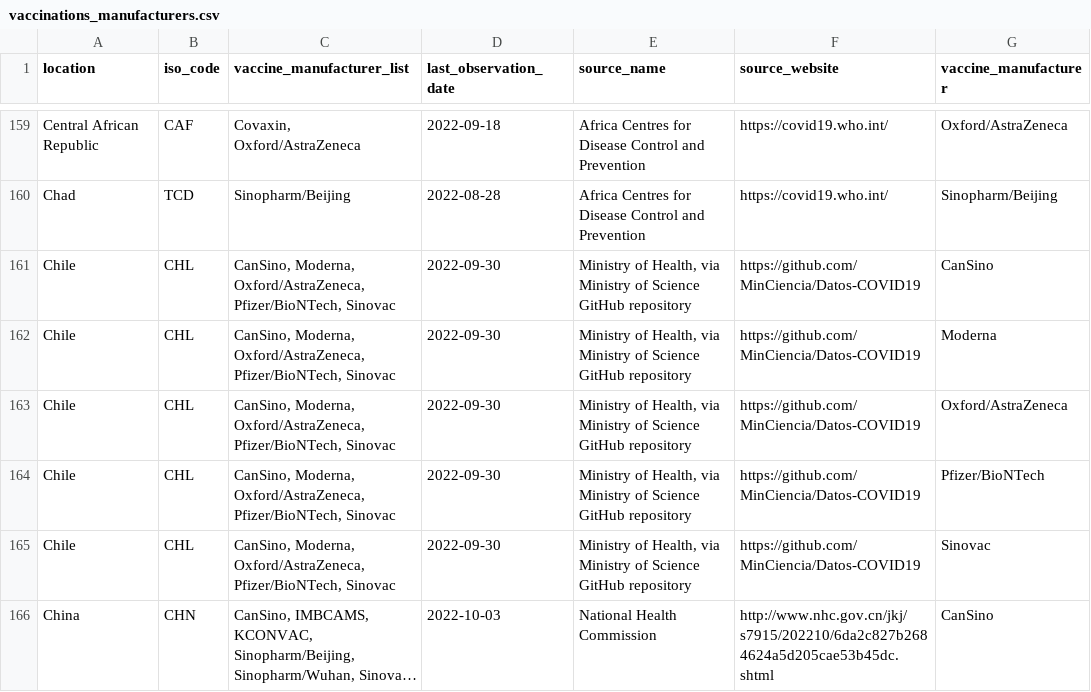
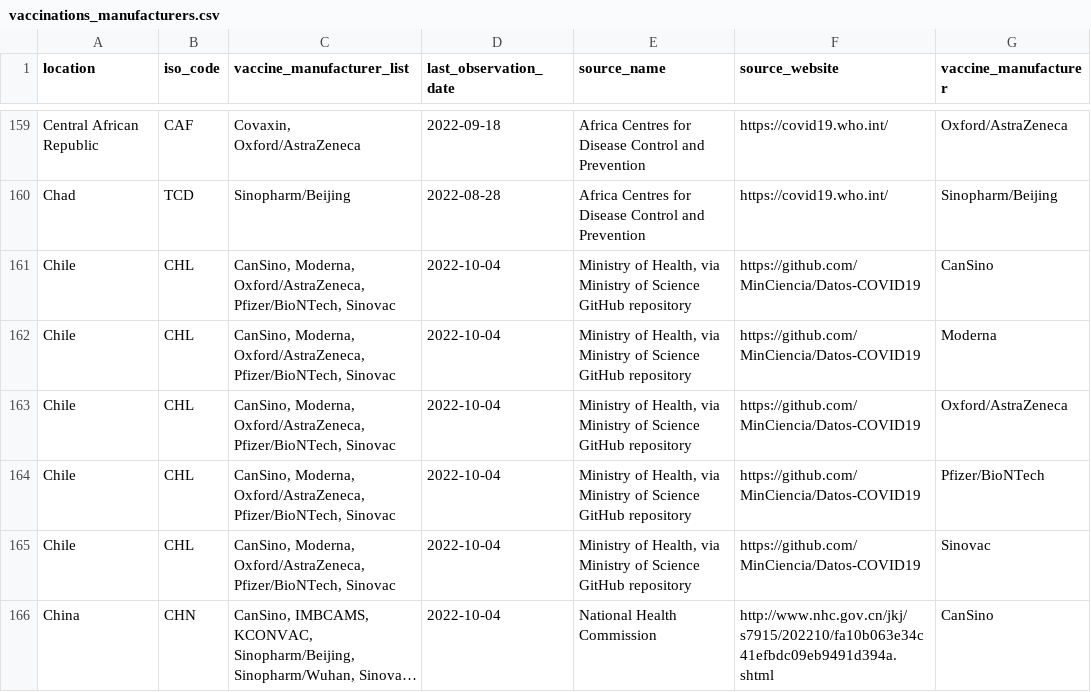
Before and after one commit to CDCgov/ITF_Power_BI, a CSV file: itf_dashboard/output/vaccinations_manufacturers.csv, drawn as a sheet; only a part is shown, gaps mark what is left out; long unchanged cells end in …; the diff covers the shown part only; the diff names each change by its address in the sheet, - before the commit and + after, or states it on an @@ line.

```diff
--- a/itf_dashboard/output/vaccinations_manufacturers.csv
+++ b/itf_dashboard/output/vaccinations_manufacturers.csv
-D161:D165 (last_observation_date): 2022-09-30
+D161:D165 (last_observation_date): 2022-10-04
-D166 (last_observation_date): 2022-10-03
+D166 (last_observation_date): 2022-10-04
-F166 (source_website): http://www.nhc.gov.cn/jkj/s7915/202210/6da2c827b2684624a5d205cae53b45dc.shtml
+F166 (source_website): http://www.nhc.gov.cn/jkj/s7915/202210/fa10b063e34c41efbdc09eb9491d394a.shtml
```
Also changed, not shown: 181 edited cells elsewhere in this file, itf_dashboard/output/hosp_data_latest.csv, itf_dashboard/output/preferred_testpos7.csv, 2 other files.
